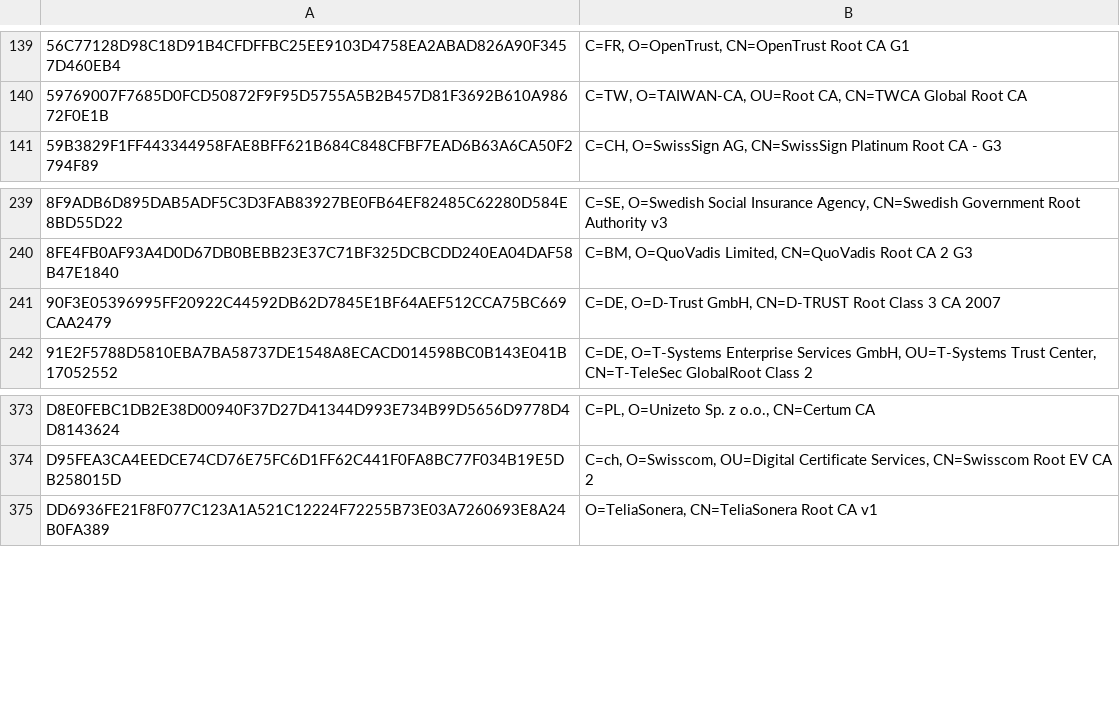
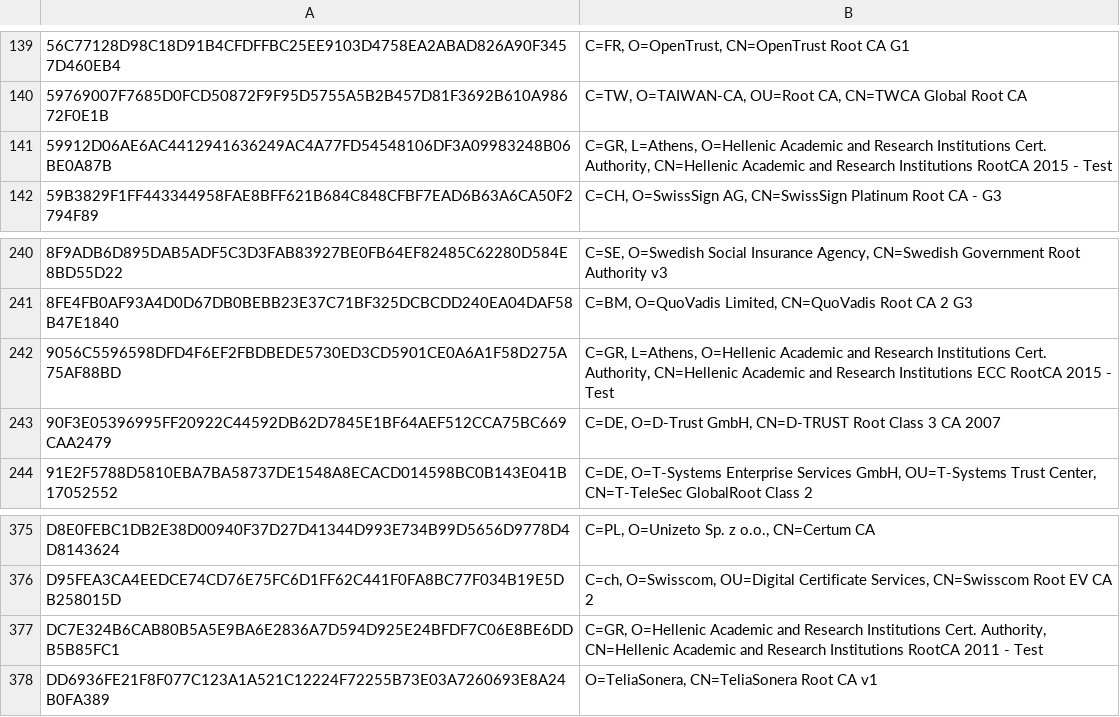
Before and after one commit to sectigo/CTLogs-AcceptedRoots, a TSV file: tsv/dodo-ca-roots.tsv, drawn as a sheet; only a part is shown, gaps mark what is left out; the diff names each change by its address in the sheet, - before the commit and + after, or states it on an @@ line.

```diff
--- a/tsv/dodo-ca-roots.tsv
+++ b/tsv/dodo-ca-roots.tsv
+row 141: 59912D06AE6AC4412941636249AC4A77FD54548106DF3A09983248B06BE0A87B | C=GR, L=Athens, O=Hellenic Academic and Research Institutions Cert. Authority, CN=Hellenic Academic and Research Institutions RootCA 2015 - Test
+row 242: 9056C5596598DFD4F6EF2FBDBEDE5730ED3CD5901CE0A6A1F58D275A75AF88BD | C=GR, L=Athens, O=Hellenic Academic and Research Institutions Cert. Authority, CN=Hellenic Academic and Research Institutions ECC RootCA 2015 - Test
+row 377: DC7E324B6CAB80B5A5E9BA6E2836A7D594D925E24BFDF7C06E8BE6DDB5B85FC1 | C=GR, O=Hellenic Academic and Research Institutions Cert. Authority, CN=Hellenic Academic and Research Institutions RootCA 2011 - Test
```
Also changed, not shown: 4 other files.
